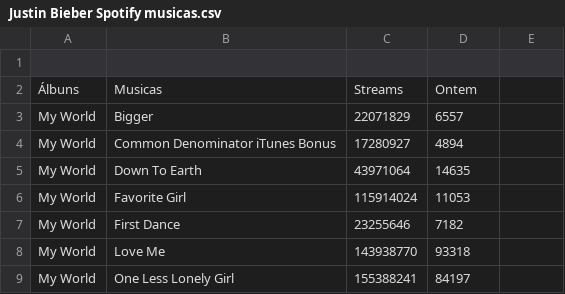
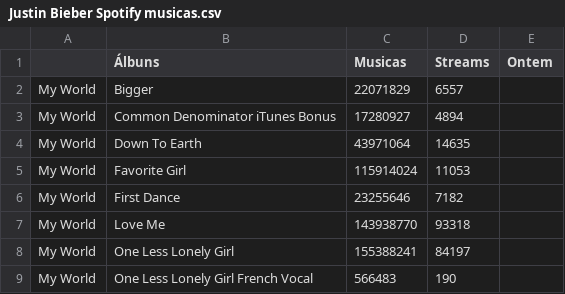
Before and after one commit to alinelobotns/tentativa2, a CSV file: Justin Bieber Spotify musicas.csv, drawn as a sheet; only a part is shown; the shorter side is filled out with more unchanged rows; removed rows and columns are numbered as before the commit, all else as after; the diff names each change by its address in the sheet, - before the commit and + after, or states it on an @@ line.

Commit message:
Update Justin Bieber Spotify musicas.csv

```diff
--- a/Justin Bieber Spotify musicas.csv
+++ b/Justin Bieber Spotify musicas.csv
-row 1: (empty)
+row 1:  | Álbuns | Musicas | Streams | Ontem
-row 2: Álbuns | Musicas | Streams | Ontem
```
